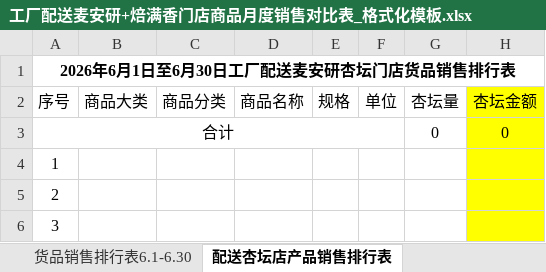
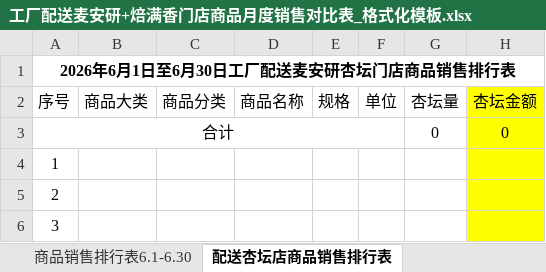
Before and after one commit to wadeee/mainyan-auto, an Excel workbook: factory/工厂配送麦安研+焙满香门店商品月度销售对比表_格式化模板.xlsx, sheet 配送杏坛店商品销售排行表, drawn as a sheet; values as stored, in another font and other column widths than the file's, no borders; the diff names each change by its address in the sheet, - before the commit and + after, or states it on an @@ line.

```diff
--- a/factory/工厂配送麦安研+焙满香门店商品月度销售对比表_格式化模板.xlsx (sheet 配送杏坛店商品销售排行表)
+++ b/factory/工厂配送麦安研+焙满香门店商品月度销售对比表_格式化模板.xlsx (sheet 配送杏坛店商品销售排行表)
-sheet tab: 货品销售排行表6.1-6.30
+sheet tab: 商品销售排行表6.1-6.30
-sheet tab: 配送杏坛店产品销售排行表
+sheet tab: 配送杏坛店商品销售排行表
-A1 (序号): 2026年6月1日至6月30日工厂配送麦安研杏坛门店货品销售排行表
+A1 (序号): 2026年6月1日至6月30日工厂配送麦安研杏坛门店商品销售排行表
```
Also changed, not shown: sheet 商品销售排行表6.1-6.30, sheet 商品对比表6.1-6.30, other sheet tabs, 1 other file.
